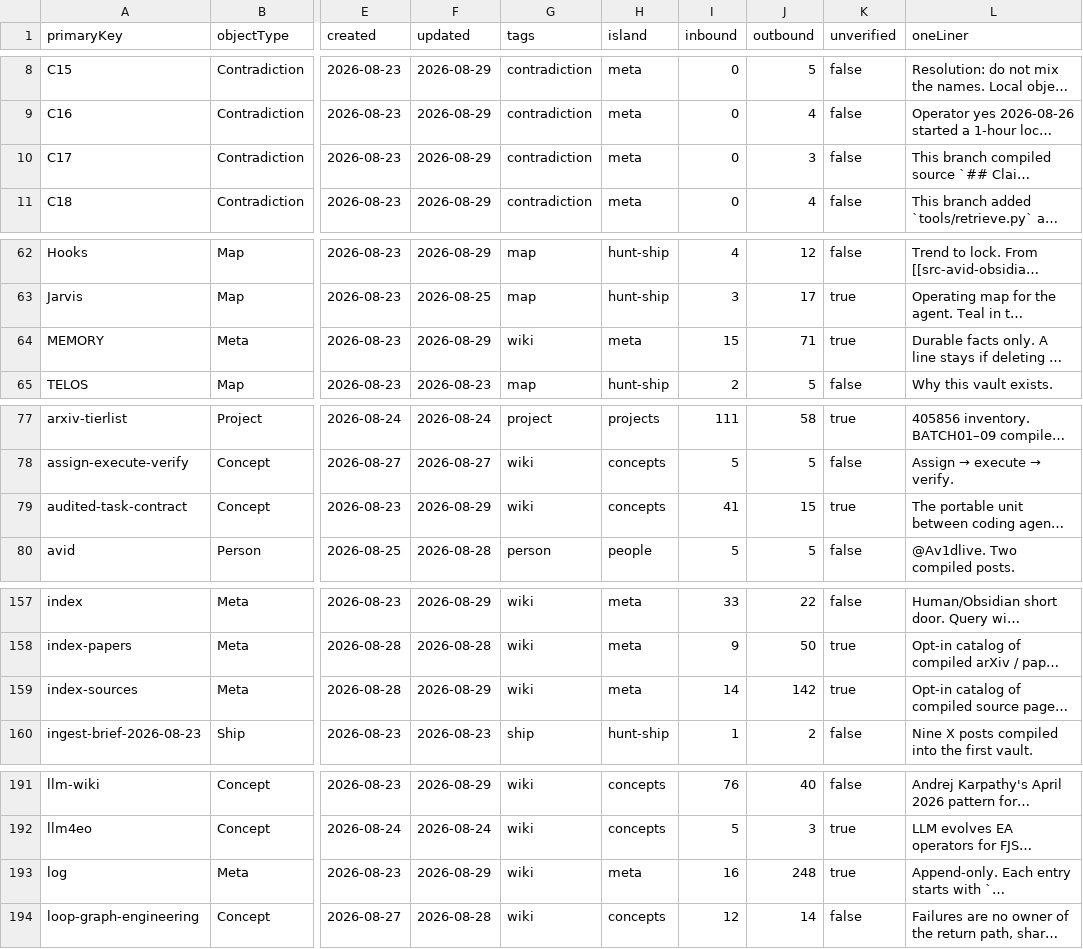
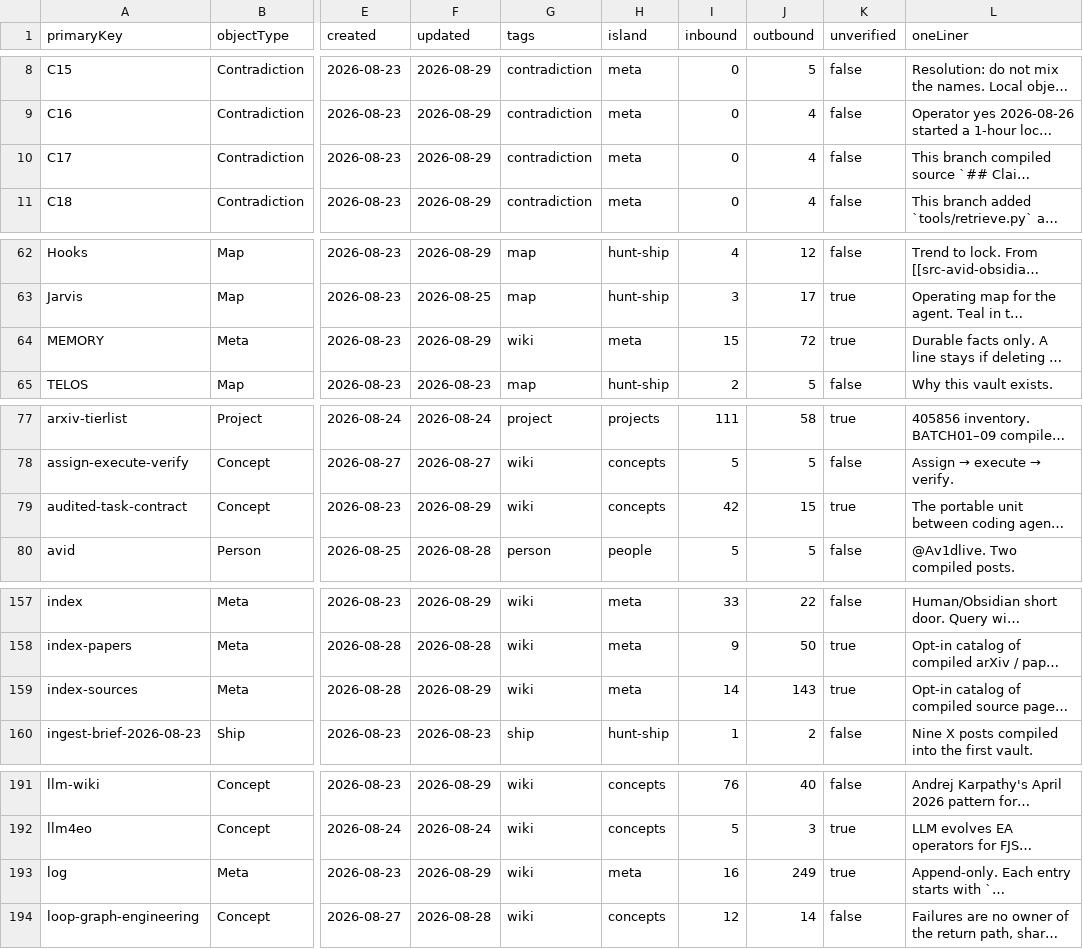
Before and after one commit to elan7192/second-brain, a CSV file: output/ontology-objects.csv, drawn as a sheet; only a part is shown, gaps mark what is left out; long unchanged cells end in …; the diff covers the shown part only; the diff names each change by its address in the sheet, - before the commit and + after, or states it on an @@ line.

```diff
--- a/output/ontology-objects.csv
+++ b/output/ontology-objects.csv
-J10 (outbound): 3
+J10 (outbound): 4
-J64 (outbound): 71
+J64 (outbound): 72
-I79 (inbound): 41
+I79 (inbound): 42
-J159 (outbound): 142
+J159 (outbound): 143
-J193 (outbound): 248
+J193 (outbound): 249
```
Also changed, not shown: 1 added row and 10 edited cells elsewhere in this file, wiki/claims.csv, 23 other files.
